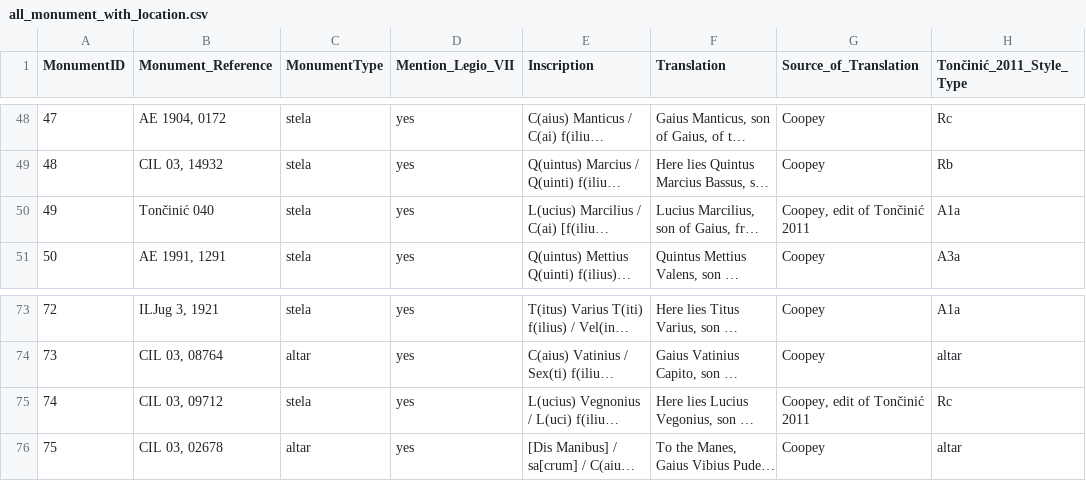
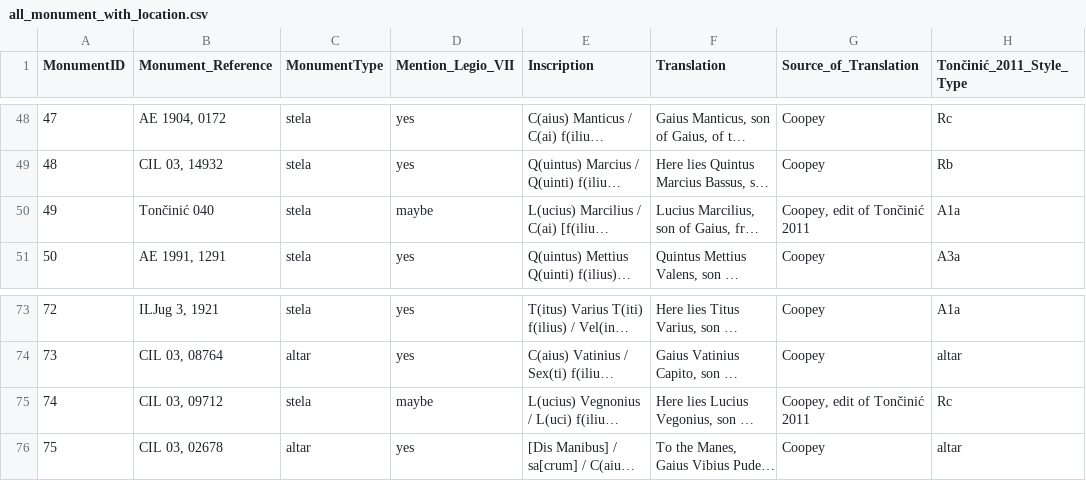
Before and after one commit to EwanSC/BromansCoopey, a CSV file: analysis/all_monument_with_location.csv, drawn as a sheet; only a part is shown, gaps mark what is left out; long unchanged cells end in …; the diff names each change by its address in the sheet, - before the commit and + after, or states it on an @@ line.

Commit message:
small changes to original data monument.csv. Changed 49 and 74 from yes to maybe for 'monument of seventhe legion' column. then wrote changes onto .db and exported into /data and /analysis

```diff
--- a/analysis/all_monument_with_location.csv
+++ b/analysis/all_monument_with_location.csv
-D50 (Mention_Legio_VII): yes
+D50 (Mention_Legio_VII): maybe
-D75 (Mention_Legio_VII): yes
+D75 (Mention_Legio_VII): maybe
```
Also changed, not shown: analysis/All_Servicemen.csv, analysis/leg_vii_funerary_monument.csv, 13 other files.
